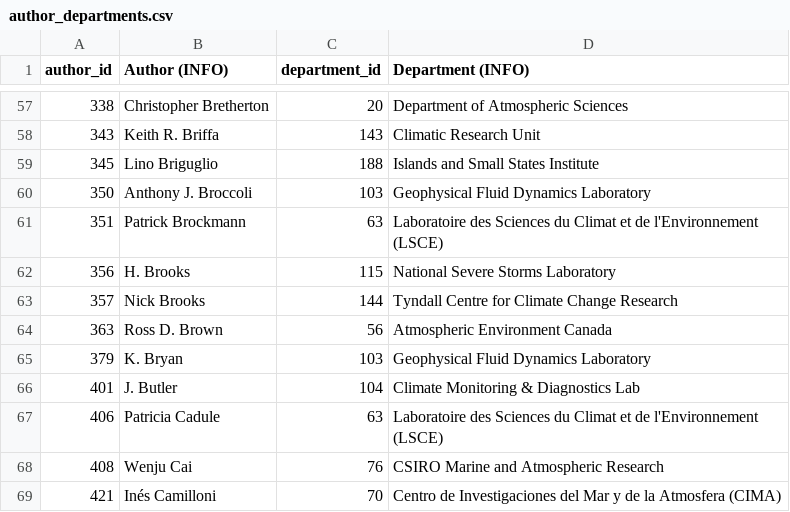
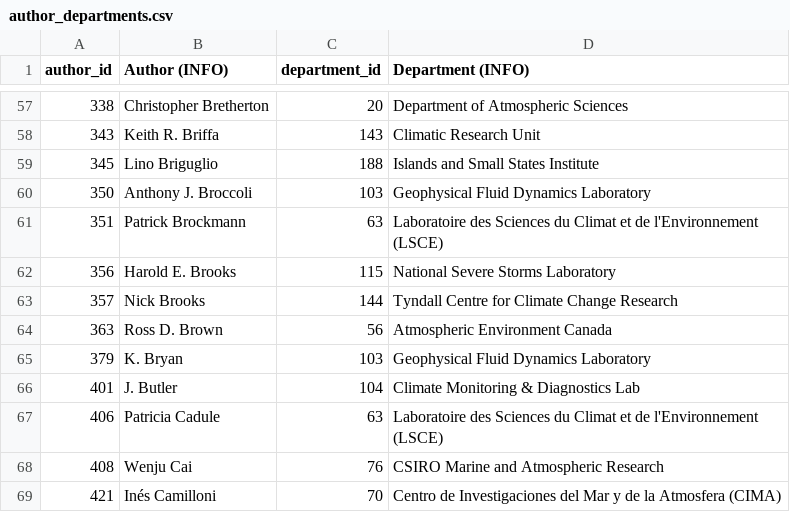
Before and after one commit to eric-brechemier/ipcc-database, a CSV file: data/author_departments.csv, drawn as a sheet; only a part is shown, gaps mark what is left out.

```diff
--- a/data/author_departments.csv
+++ b/data/author_departments.csv
@@ -61,3 +61,3 @@ author_id,Author (INFO),department_id,Department (INFO)
 351,Patrick Brockmann,63,Laboratoire des Sciences du Climat et de l'Environnement (LSCE)
-356,H. Brooks,115,National Severe Storms Laboratory
+356,Harold E. Brooks,115,National Severe Storms Laboratory
 357,Nick Brooks,144,Tyndall Centre for Climate Change Research
```
Also changed, not shown: data/author_aliases.csv, data/author_institutions.csv, 3 other files.
